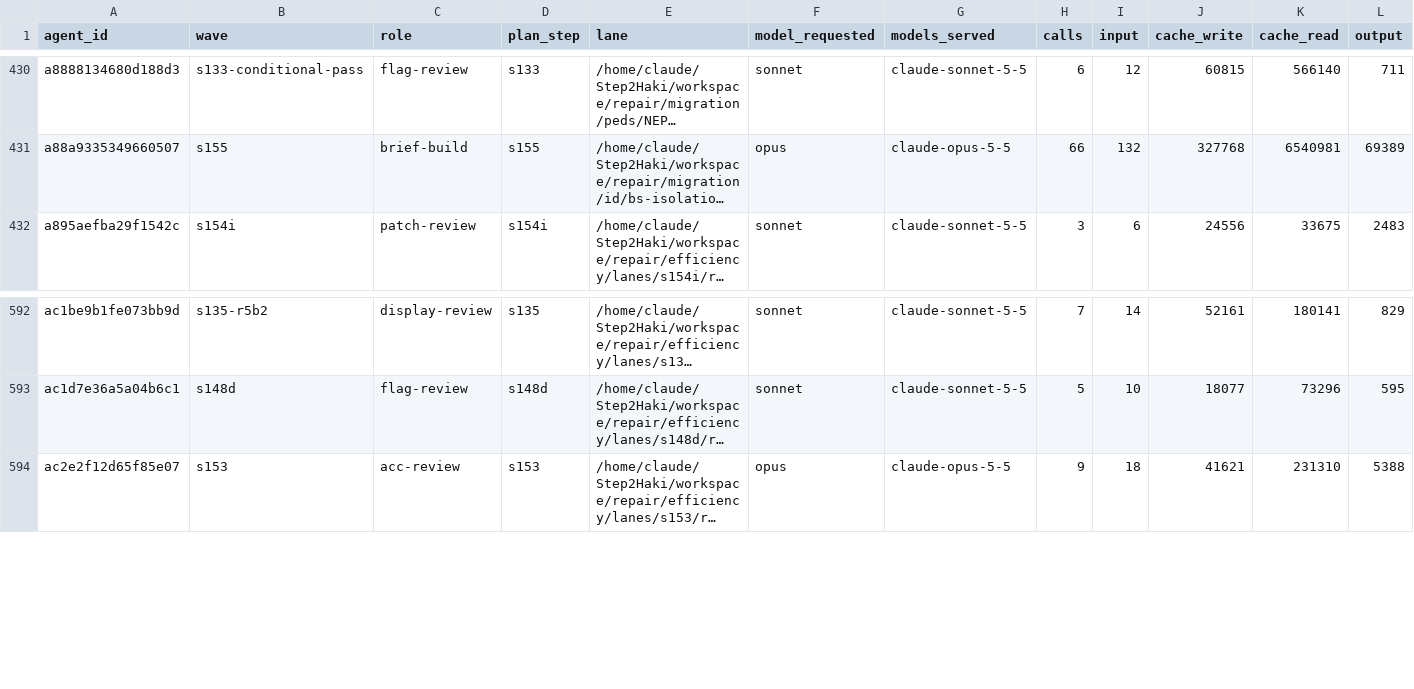
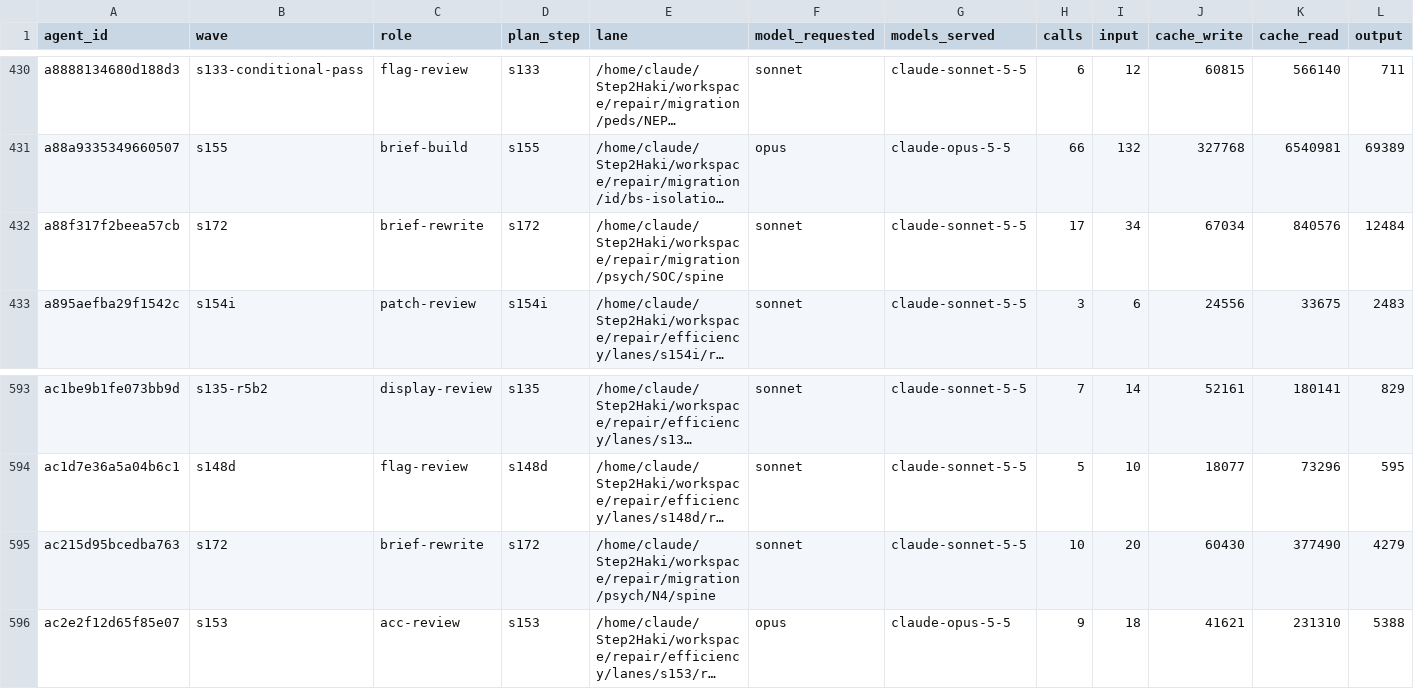
Before and after one commit to DrSaturnn/Step2Haki, a CSV file: workspace/repair/efficiency/ledger_spine.csv, drawn as a sheet; only a part is shown, gaps mark what is left out; long unchanged cells end in …; rows hold the shown columns only; the diff names each change by its address in the sheet, - before the commit and + after, or states it on an @@ line.

```diff
--- a/workspace/repair/efficiency/ledger_spine.csv
+++ b/workspace/repair/efficiency/ledger_spine.csv
+row 432: a88f317f2beea57cb | s172 | brief-rewrite | s172 | /home/claude/Step2Haki/workspace/repair/migration/psych/SOC/spine | sonnet | claude-sonnet-5-5 | 17 | 34 | 67034 | 840576 | 12484
+row 595: ac215d95bcedba763 | s172 | brief-rewrite | s172 | /home/claude/Step2Haki/workspace/repair/migration/psych/N4/spine | sonnet | claude-sonnet-5-5 | 10 | 20 | 60430 | 377490 | 4279
```
